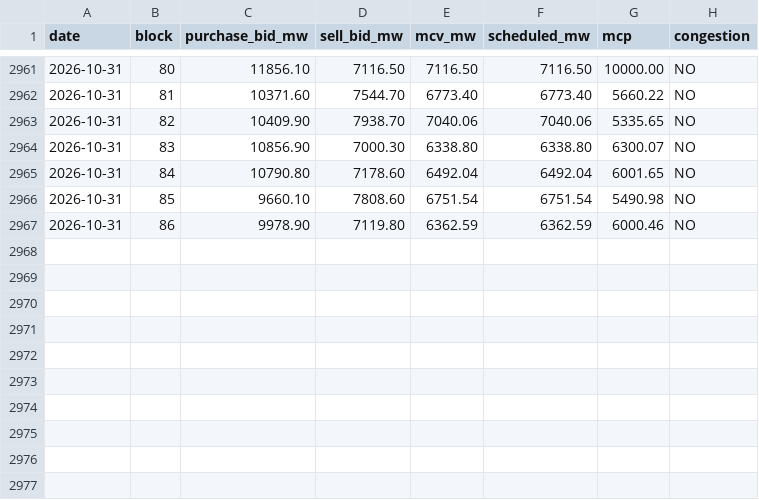
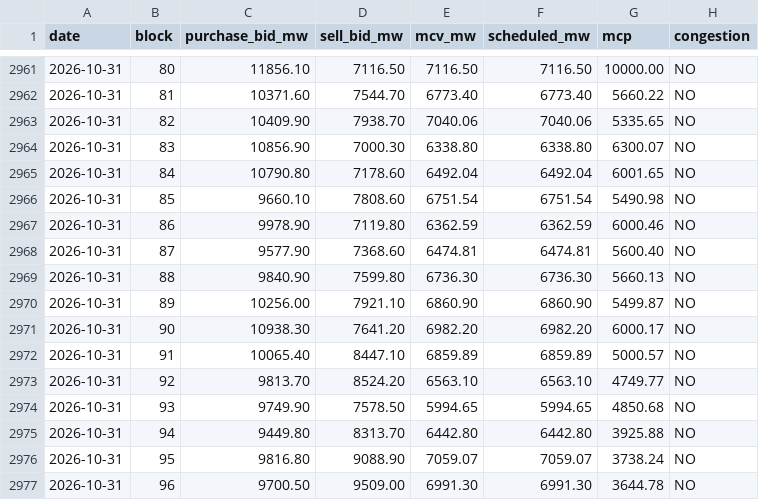
Before and after one commit to Sanyam-Jain1/power_price_terminal, a CSV file: data/rtm/2026-10.csv, drawn as a sheet; only a part is shown, gaps mark what is left out; the diff names each change by its address in the sheet, - before the commit and + after, or states it on an @@ line.

```diff
--- a/data/rtm/2026-10.csv
+++ b/data/rtm/2026-10.csv
+row 2968: 2026-10-31 | 87 | 9577.90 | 7368.60 | 6474.81 | 6474.81 | 5600.40 | NO
+row 2969: 2026-10-31 | 88 | 9840.90 | 7599.80 | 6736.30 | 6736.30 | 5660.13 | NO
+row 2970: 2026-10-31 | 89 | 10256.00 | 7921.10 | 6860.90 | 6860.90 | 5499.87 | NO
+row 2971: 2026-10-31 | 90 | 10938.30 | 7641.20 | 6982.20 | 6982.20 | 6000.17 | NO
+row 2972: 2026-10-31 | 91 | 10065.40 | 8447.10 | 6859.89 | 6859.89 | 5000.57 | NO
+row 2973: 2026-10-31 | 92 | 9813.70 | 8524.20 | 6563.10 | 6563.10 | 4749.77 | NO
+row 2974: 2026-10-31 | 93 | 9749.90 | 7578.50 | 5994.65 | 5994.65 | 4850.68 | NO
+row 2975: 2026-10-31 | 94 | 9449.80 | 8313.70 | 6442.80 | 6442.80 | 3925.88 | NO
+row 2976: 2026-10-31 | 95 | 9816.80 | 9088.90 | 7059.07 | 7059.07 | 3738.24 | NO
+row 2977: 2026-10-31 | 96 | 9700.50 | 9509.00 | 6991.30 | 6991.30 | 3644.78 | NO
```
Also changed, not shown: data/dam/2026-11.csv, data/dam_umcp/2026-11.csv, 23 other files.
